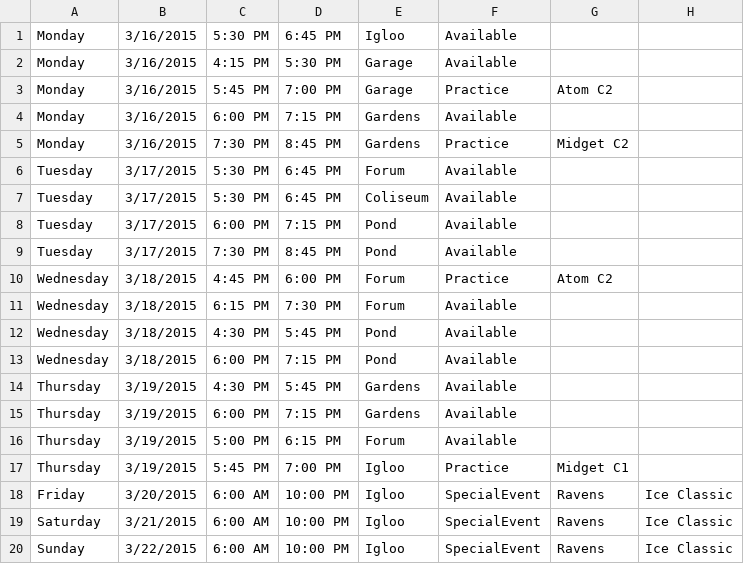
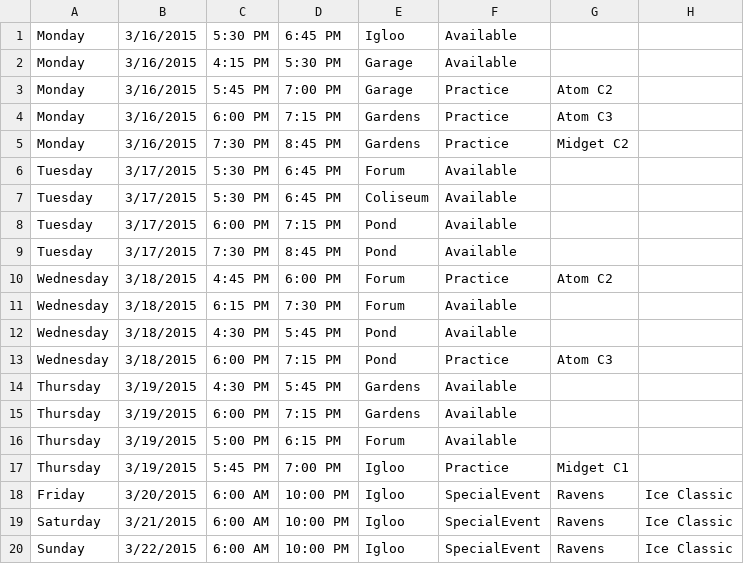
Before and after one commit to hiptopjones/RavensSchedules, a CSV file: Weekly/RavensWeeklySchedule-20150316.csv, drawn as a sheet.

Commit message:
Update for Atom C3 claimed ice

```diff
--- a/Weekly/RavensWeeklySchedule-20150316.csv
+++ b/Weekly/RavensWeeklySchedule-20150316.csv
@@ -3,3 +3,3 @@ Monday,3/16/2015,4:15 PM,5:30 PM,Garage,Available
 Monday,3/16/2015,5:45 PM,7:00 PM,Garage,Practice,Atom C2
-Monday,3/16/2015,6:00 PM,7:15 PM,Gardens,Available
+Monday,3/16/2015,6:00 PM,7:15 PM,Gardens,Practice,Atom C3
 Monday,3/16/2015,7:30 PM,8:45 PM,Gardens,Practice,Midget C2
@@ -12,3 +12,3 @@ Wednesday,3/18/2015,6:15 PM,7:30 PM,Forum,Available
 Wednesday,3/18/2015,4:30 PM,5:45 PM,Pond,Available
-Wednesday,3/18/2015,6:00 PM,7:15 PM,Pond,Available
+Wednesday,3/18/2015,6:00 PM,7:15 PM,Pond,Practice,Atom C3
 Thursday,3/19/2015,4:30 PM,5:45 PM,Gardens,Available
```
Also changed, not shown: Weekly/RavensWeeklySchedule-20150302.csv, Weekly/RavensWeeklySchedule-20150309.csv.
